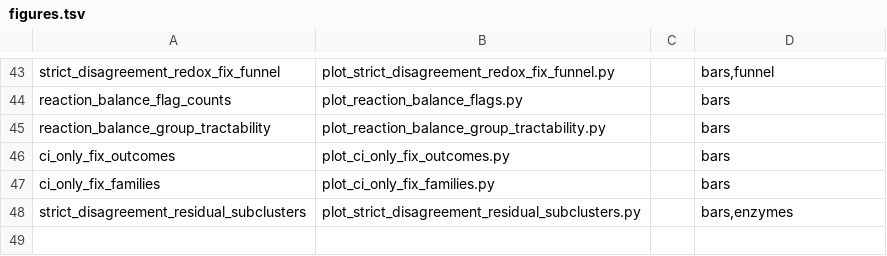
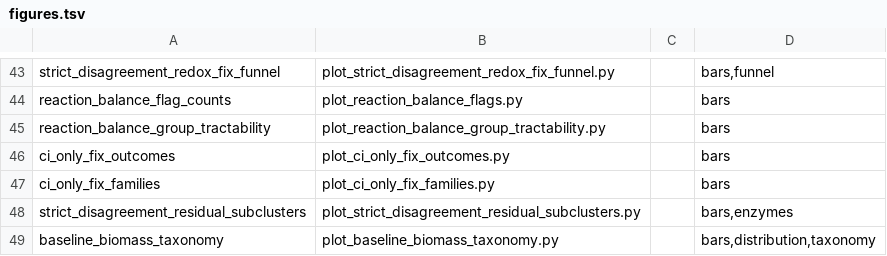
Before and after one commit to Cooper-Taylor/core_models_analysis, a TSV file: scripts/figures.tsv, drawn as a sheet; only a part is shown, gaps mark what is left out; the diff names each change by its address in the sheet, - before the commit and + after, or states it on an @@ line.

```diff
--- a/scripts/figures.tsv
+++ b/scripts/figures.tsv
+row 49: baseline_biomass_taxonomy | plot_baseline_biomass_taxonomy.py |  | bars,distribution,taxonomy
```
Also changed, not shown: 24 other files.
